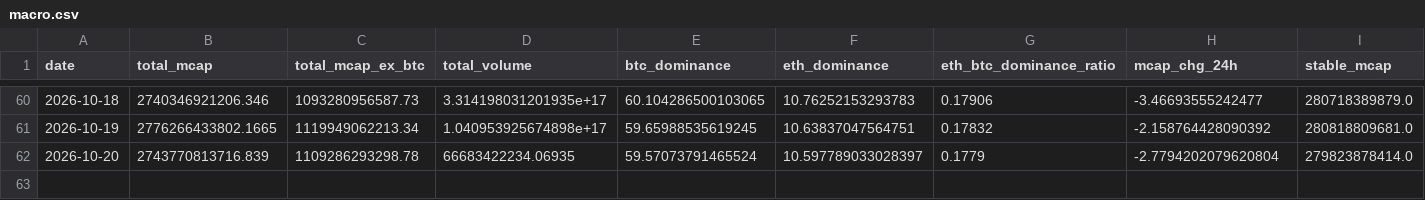
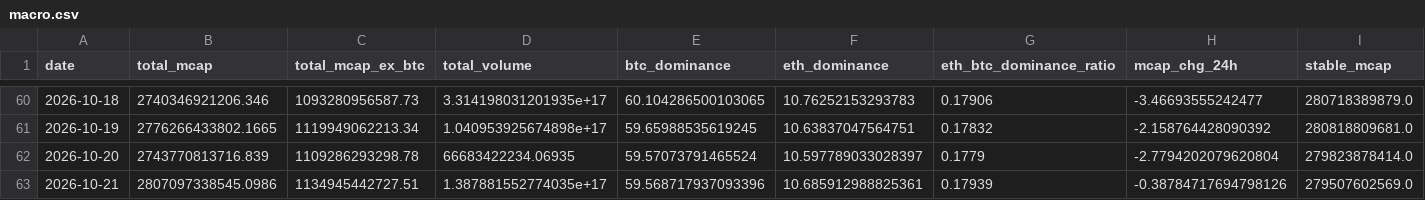
Before and after one commit to alecmessino/crypto-conviction-monitor, a CSV file: ledger/macro.csv, drawn as a sheet; only a part is shown, gaps mark what is left out; rows hold the shown columns only; the diff names each change by its address in the sheet, - before the commit and + after, or states it on an @@ line.

```diff
--- a/ledger/macro.csv
+++ b/ledger/macro.csv
+row 63: 2026-10-21 | 2807097338545.0986 | 1134945442727.51 | 1.387881552774035e+17 | 59.568717937093396 | 10.685912988825361 | 0.17939 | -0.38784717694798126 | 279507602569.0
```
Also changed, not shown: ledger/dex.csv, ledger/runs.csv, 19 other files.
